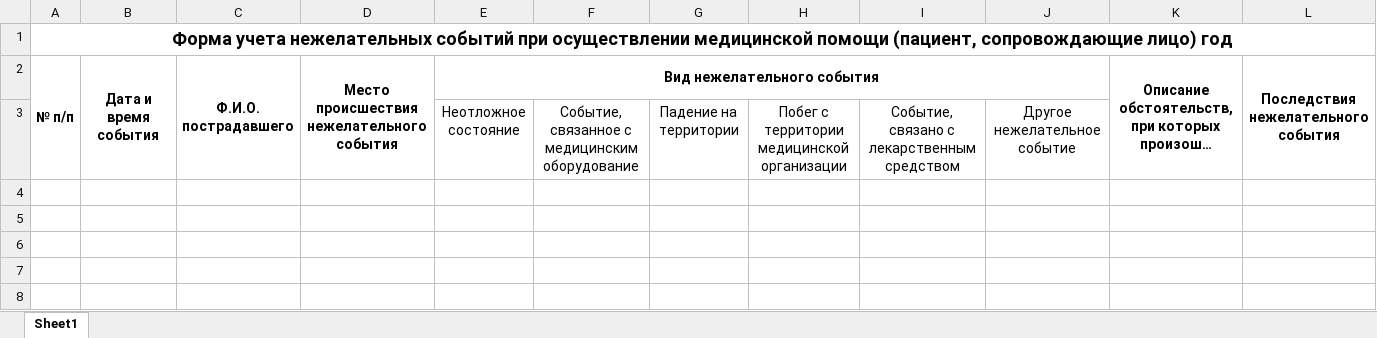
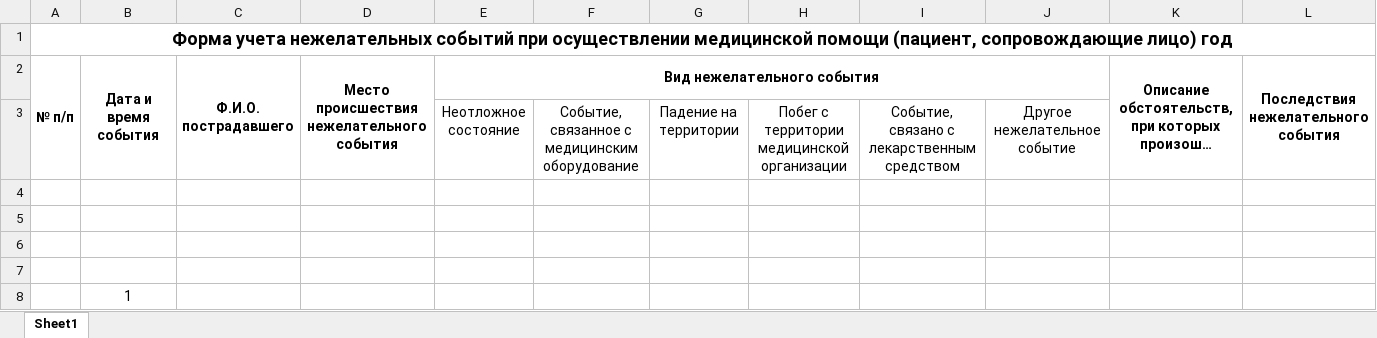
Before and after one commit to PAULanerSueta/med_bot, an Excel workbook: unwanted_ambulat.xlsx, sheet Sheet1, drawn as a sheet; only a part is shown; long unchanged cells end in …; values as stored, in another font and other column widths than the file's, no borders; rows hold the shown columns only; the diff names each change by its address in the sheet, - before the commit and + after, or states it on an @@ line.

Commit message:
make it better

```diff
--- a/unwanted_ambulat.xlsx (sheet Sheet1)
+++ b/unwanted_ambulat.xlsx (sheet Sheet1)
+row 4: (empty)
+row 5: (empty)
+row 6: (empty)
+row 7: (empty)
+row 8:  | 1
```
